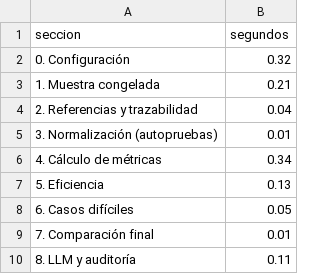
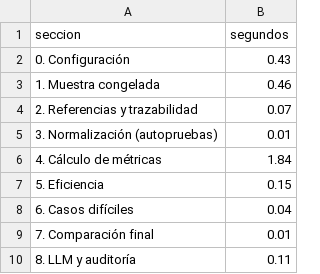
Before and after one commit to miriandelacon13-ux/tarea-2-voces-documentos-peruanos, a CSV file: tarea_2/datos/reportes/tiempos_notebook_02.csv, drawn as a sheet.

```diff
--- a/tarea_2/datos/reportes/tiempos_notebook_02.csv
+++ b/tarea_2/datos/reportes/tiempos_notebook_02.csv
@@ -1,9 +1,9 @@
 seccion,segundos
-0. Configuración,0.32
-1. Muestra congelada,0.21
-2. Referencias y trazabilidad,0.04
+0. Configuración,0.43
+1. Muestra congelada,0.46
+2. Referencias y trazabilidad,0.07
 3. Normalización (autopruebas),0.01
-4. Cálculo de métricas,0.34
-5. Eficiencia,0.13
-6. Casos difíciles,0.05
+4. Cálculo de métricas,1.84
+5. Eficiencia,0.15
+6. Casos difíciles,0.04
 7. Comparación final,0.01
```
Also changed, not shown: tarea_2/datos/auditoria_llm.csv, 5 other files.
